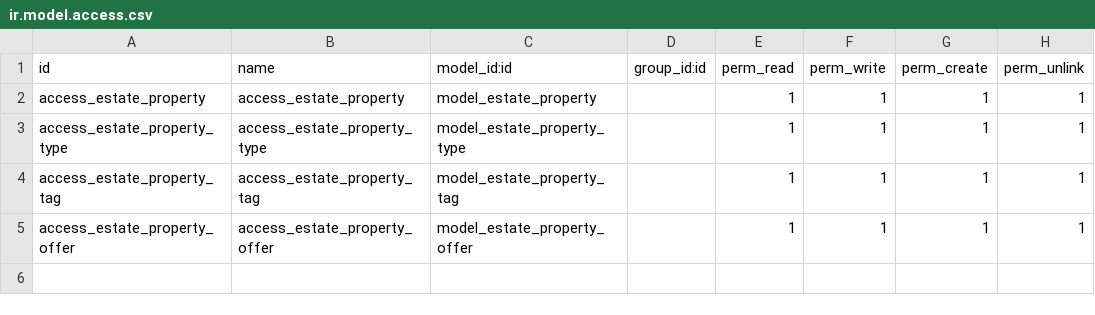
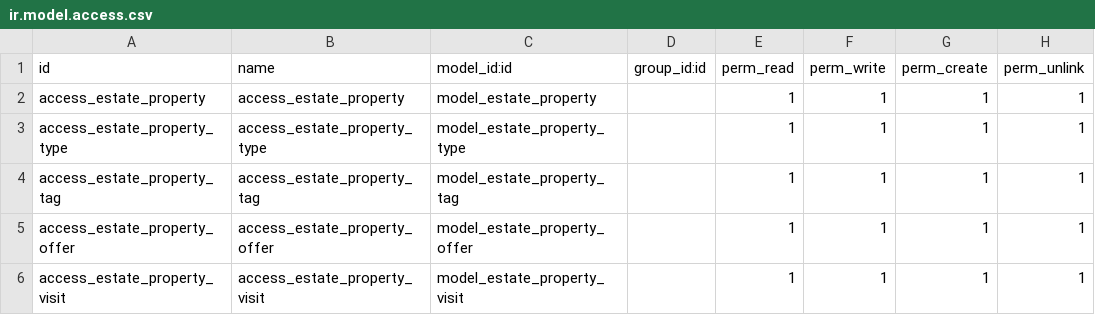
Before and after one commit to adriifergomm/Odoo18, a CSV file: server/addons/estate/security/ir.model.access.csv, drawn as a sheet.

```diff
--- a/server/addons/estate/security/ir.model.access.csv
+++ b/server/addons/estate/security/ir.model.access.csv
@@ -5 +5,2 @@ access_estate_property_tag,access_estate_property_tag,model_estate_property_tag,
 access_estate_property_offer,access_estate_property_offer,model_estate_property_offer,,1,1,1,1
+access_estate_property_visit,access_estate_property_visit,model_estate_property_visit,,1,1,1,1
```
Also changed, not shown: 9 other files.
